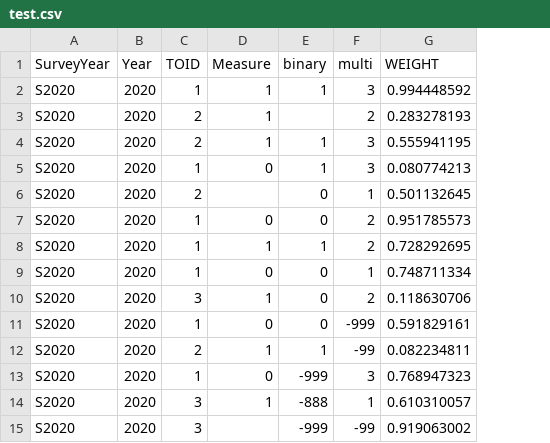
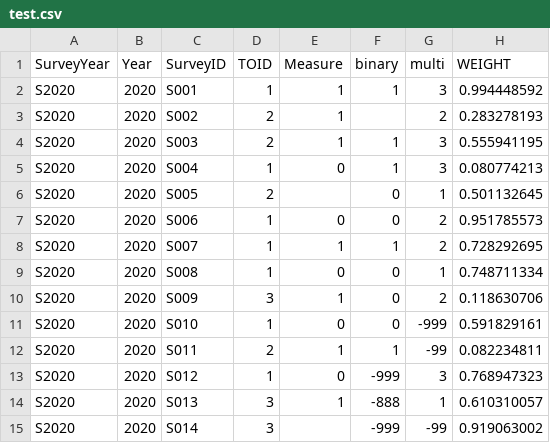
Before and after one commit to RTO-Performance-Indicators/survey_analytics, a CSV file: data/test.csv, drawn as a sheet; the diff names each change by its address in the sheet, - before the commit and + after, or states it on an @@ line.

Commit message:
Update test.csv

```diff
--- a/data/test.csv
+++ b/data/test.csv
+column C (SurveyID), rows 2-15: S001 | S002 | S003 | S004 | S005 | S006 | S007 | S008 | S009 | S010 | S011 | S012 | S013 | S014
```
